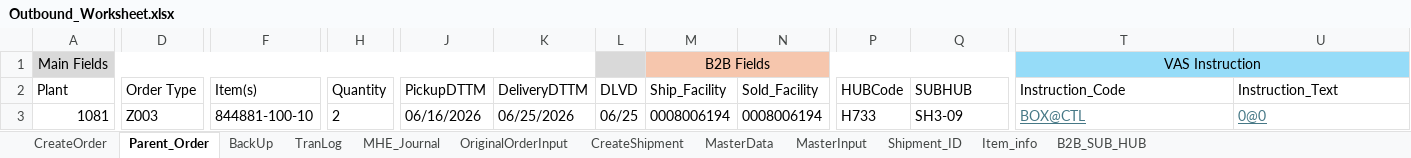
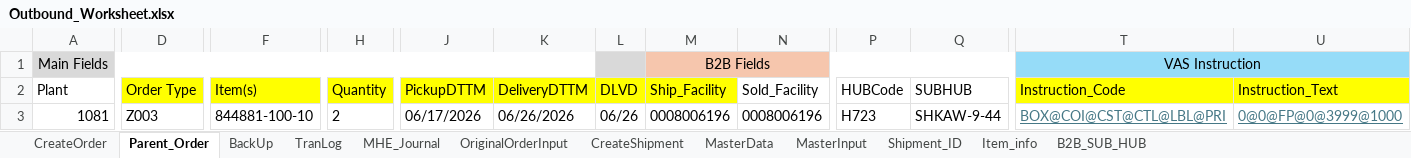
Before and after one commit to Vino0585/Nike, an Excel workbook: J30/Input_files/Outbound_Worksheet.xlsx, sheet Parent_Order, drawn as a sheet; only a part is shown, gaps mark what is left out; values as stored, in another font and other column widths than the file's, no borders; the diff covers the shown part only; the diff names each change by its address in the sheet, - before the commit and + after, or states it on an @@ line.

```diff
--- a/J30/Input_files/Outbound_Worksheet.xlsx (sheet Parent_Order)
+++ b/J30/Input_files/Outbound_Worksheet.xlsx (sheet Parent_Order)
-D2 fill: none
+D2 fill: #FFFF00
-F2 fill: none
+F2 fill: #FFFF00
-H2 fill: none
+H2 fill: #FFFF00
-J2:M2 fill: none
+J2:M2 fill: #FFFF00
-T2:U2 fill: none
+T2:U2 fill: #FFFF00
-J3 (PickupDTTM): 06/16/2026
+J3 (PickupDTTM): 06/17/2026
-K3 (DeliveryDTTM): 06/25/2026
+K3 (DeliveryDTTM): 06/26/2026
-L3 (DLVD): 06/25
+L3 (DLVD): 06/26
-M3 (Ship_Facility): 0008006194
+M3 (Ship_Facility): 0008006196
-N3 (Sold_Facility): 0008006194
+N3 (Sold_Facility): 0008006196
-P3 (HUBCode): H733
+P3 (HUBCode): H723
-Q3 (SUBHUB): SH3-09
+Q3 (SUBHUB): SHKAW-9-44
-T3 (Instruction_Code): BOX@CTL
+T3 (Instruction_Code): BOX@COI@CST@CTL@LBL@PRI
-U3 (Instruction_Text): 0@0
+U3 (Instruction_Text): 0@0@FP@0@3999@1000
```
Also changed, not shown: cell formats elsewhere in this sheet, sheet CreateOrder, 5 other files.
